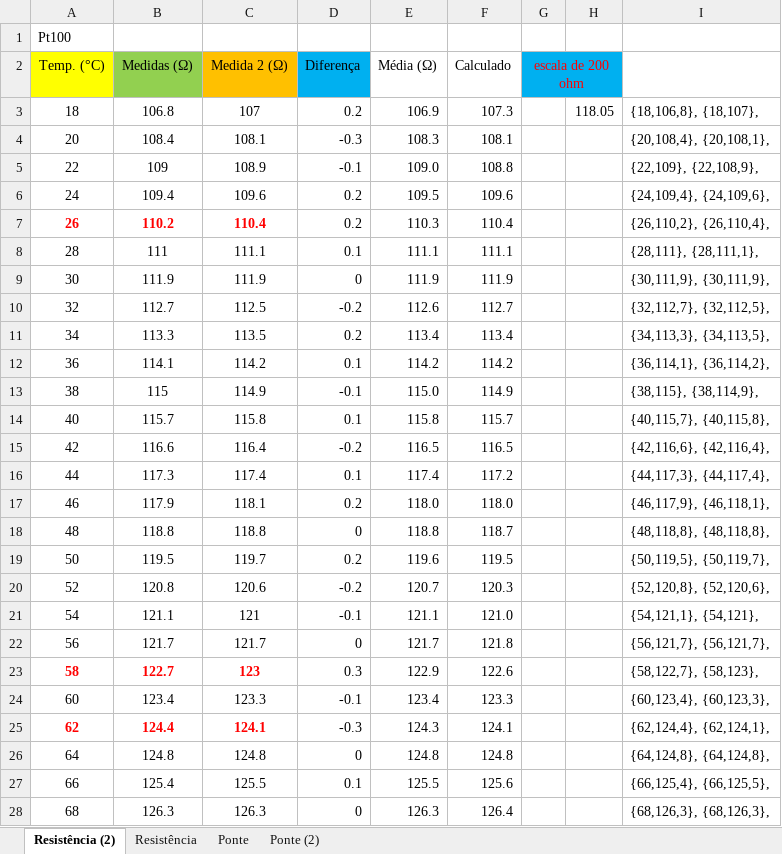
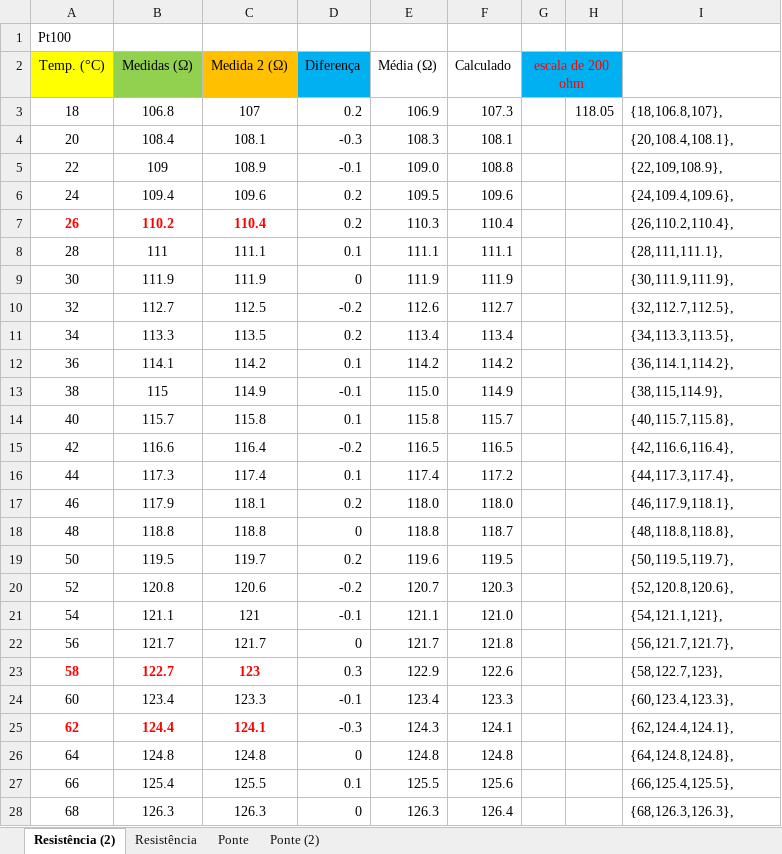
Before and after one commit to Rogiel/ufrgs-instrumentacao-lab4, an Excel workbook: Resources/Data/Pt100.xlsx, sheet Resistência (2), drawn as a sheet; only a part is shown; values as stored, in another font and other column widths than the file's, no borders; charts and pictures not drawn; the diff covers the shown part only; the diff names each change by its address in the sheet, - before the commit and + after, or states it on an @@ line.

Commit message:
Substituidos gráficos do Excel pelo Mathematica

```diff
--- a/Resources/Data/Pt100.xlsx (sheet Resistência (2))
+++ b/Resources/Data/Pt100.xlsx (sheet Resistência (2))
-I3: {18,106,8}, {18,107},
+I3: {18,106.8,107},
-I4: {20,108,4}, {20,108,1},
+I4: {20,108.4,108.1},
-I5: {22,109}, {22,108,9},
+I5: {22,109,108.9},
-I6: {24,109,4}, {24,109,6},
+I6: {24,109.4,109.6},
-I7: {26,110,2}, {26,110,4},
+I7: {26,110.2,110.4},
-I8: {28,111}, {28,111,1},
+I8: {28,111,111.1},
-I9: {30,111,9}, {30,111,9},
+I9: {30,111.9,111.9},
-I10: {32,112,7}, {32,112,5},
+I10: {32,112.7,112.5},
-I11: {34,113,3}, {34,113,5},
+I11: {34,113.3,113.5},
-I12: {36,114,1}, {36,114,2},
+I12: {36,114.1,114.2},
-I13: {38,115}, {38,114,9},
+I13: {38,115,114.9},
-I14: {40,115,7}, {40,115,8},
+I14: {40,115.7,115.8},
-I15: {42,116,6}, {42,116,4},
+I15: {42,116.6,116.4},
-I16: {44,117,3}, {44,117,4},
+I16: {44,117.3,117.4},
-I17: {46,117,9}, {46,118,1},
+I17: {46,117.9,118.1},
-I18: {48,118,8}, {48,118,8},
+I18: {48,118.8,118.8},
-I19: {50,119,5}, {50,119,7},
+I19: {50,119.5,119.7},
-I20: {52,120,8}, {52,120,6},
+I20: {52,120.8,120.6},
-I21: {54,121,1}, {54,121},
+I21: {54,121.1,121},
-I22: {56,121,7}, {56,121,7},
+I22: {56,121.7,121.7},
-I23: {58,122,7}, {58,123},
+I23: {58,122.7,123},
-I24: {60,123,4}, {60,123,3},
+I24: {60,123.4,123.3},
-I25: {62,124,4}, {62,124,1},
+I25: {62,124.4,124.1},
-I26: {64,124,8}, {64,124,8},
+I26: {64,124.8,124.8},
-I27: {66,125,4}, {66,125,5},
+I27: {66,125.4,125.5},
-I28: {68,126,3}, {68,126,3},
+I28: {68,126.3,126.3},
```
Also changed, not shown: 4 edited cells elsewhere in this sheet, sheet Ponte (2), charts or pictures, 9 other files.
